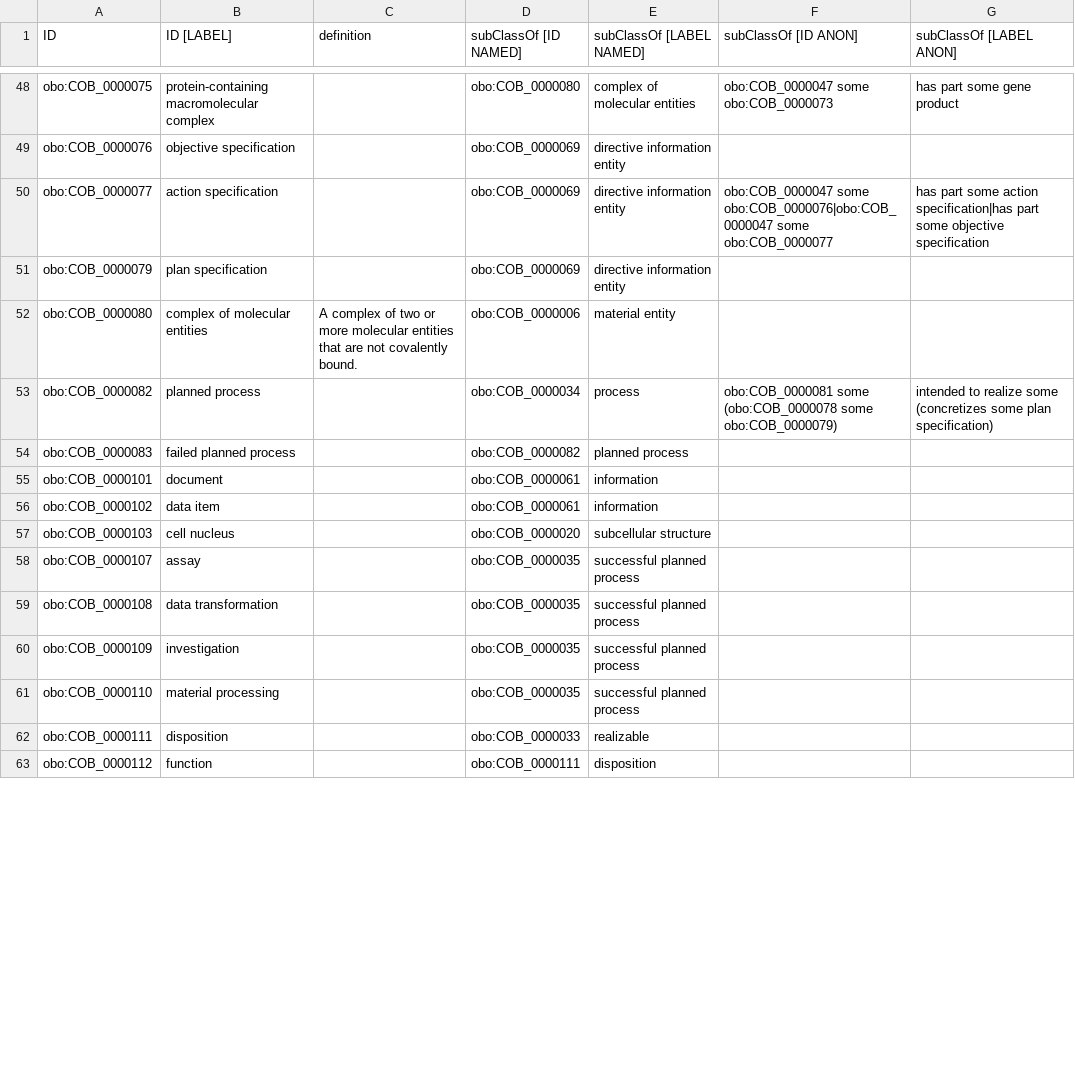
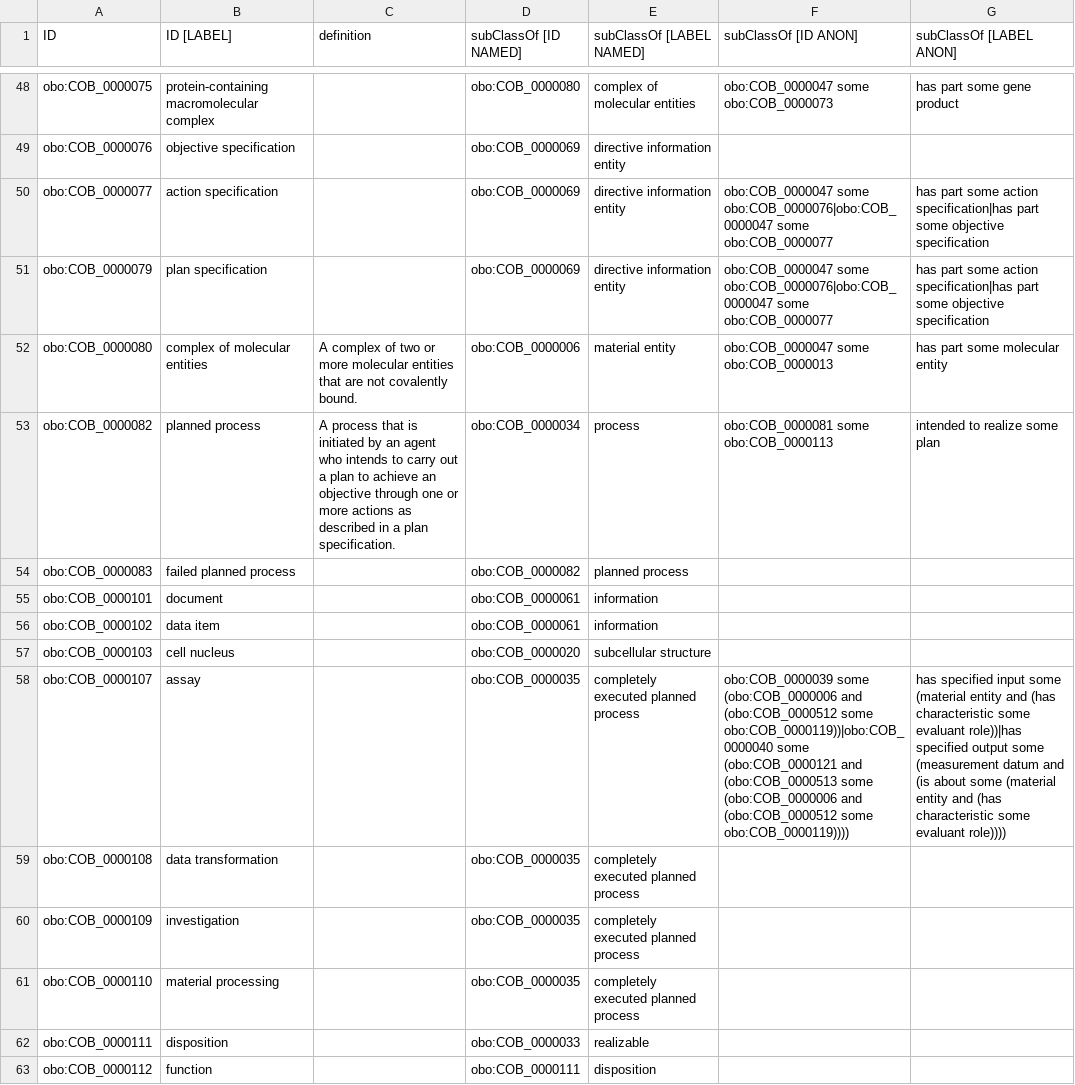
Before and after one commit to OBOFoundry/COB, a TSV file: cob.tsv, drawn as a sheet; only a part is shown, gaps mark what is left out; the diff covers the shown part only.

```diff
--- a/cob.tsv
+++ b/cob.tsv
@@ -50,5 +50,5 @@ obo:COB_0000076	objective specification		obo:COB_0000069	directive information e
 obo:COB_0000077	action specification		obo:COB_0000069	directive information entity	obo:COB_0000047 some obo:COB_0000076|obo:COB_0000047 some obo:COB_0000077	has part some action specification|has part some objective specification
-obo:COB_0000079	plan specification		obo:COB_0000069	directive information entity		
-obo:COB_0000080	complex of molecular entities	A complex of two or more molecular entities that are not covalently bound.	obo:COB_0000006	material entity		
-obo:COB_0000082	planned process		obo:COB_0000034	process	obo:COB_0000081 some (obo:COB_0000078 some obo:COB_0000079)	intended to realize some (concretizes some plan specification)
+obo:COB_0000079	plan specification		obo:COB_0000069	directive information entity	obo:COB_0000047 some obo:COB_0000076|obo:COB_0000047 some obo:COB_0000077	has part some action specification|has part some objective specification
+obo:COB_0000080	complex of molecular entities	A complex of two or more molecular entities that are not covalently bound.	obo:COB_0000006	material entity	obo:COB_0000047 some obo:COB_0000013	has part some molecular entity
+obo:COB_0000082	planned process	A process that is initiated by an agent who intends to carry out a plan to achieve an objective through one or more actions as described in a plan specification.	obo:COB_0000034	process	obo:COB_0000081 some obo:COB_0000113	intended to realize some plan
 obo:COB_0000083	failed planned process		obo:COB_0000082	planned process		
@@ -57,6 +57,6 @@ obo:COB_0000102	data item		obo:COB_0000061	information
 obo:COB_0000103	cell nucleus		obo:COB_0000020	subcellular structure		
-obo:COB_0000107	assay		obo:COB_0000035	successful planned process		
-obo:COB_0000108	data transformation		obo:COB_0000035	successful planned process		
-obo:COB_0000109	investigation		obo:COB_0000035	successful planned process		
-obo:COB_0000110	material processing		obo:COB_0000035	successful planned process		
+obo:COB_0000107	assay		obo:COB_0000035	completely executed planned process	obo:COB_0000039 some (obo:COB_0000006 and (obo:COB_0000512 some obo:COB_0000119))|obo:COB_0000040 some (obo:COB_0000121 and (obo:COB_0000513 some (obo:COB_0000006 and (obo:COB_0000512 some obo:COB_0000119))))	has specified input some (material entity and (has characteristic some evaluant role))|has specified output some (measurement datum and (is about some (material entity and (has characteristic some evaluant role))))
+obo:COB_0000108	data transformation		obo:COB_0000035	completely executed planned process		
+obo:COB_0000109	investigation		obo:COB_0000035	completely executed planned process		
+obo:COB_0000110	material processing		obo:COB_0000035	completely executed planned process		
 obo:COB_0000111	disposition		obo:COB_0000033	realizable		
```
Also changed, not shown: 4 added rows and 11 edited cells elsewhere in this file, 2 other files.
